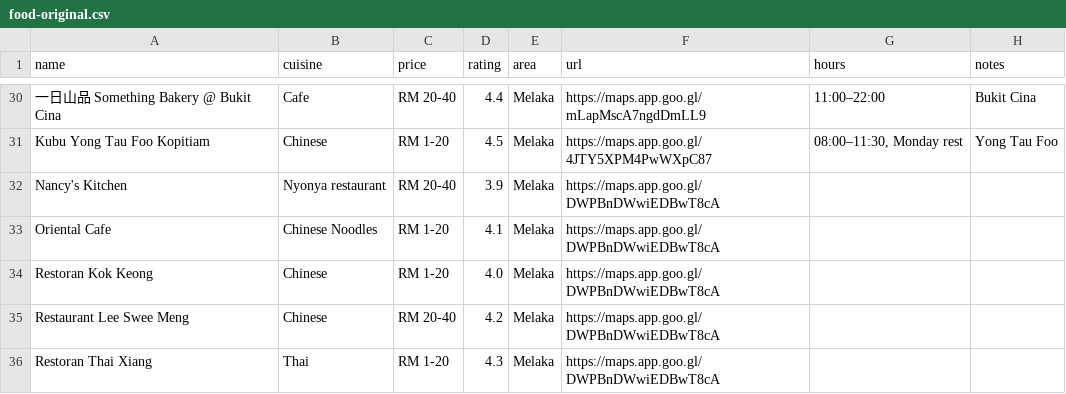
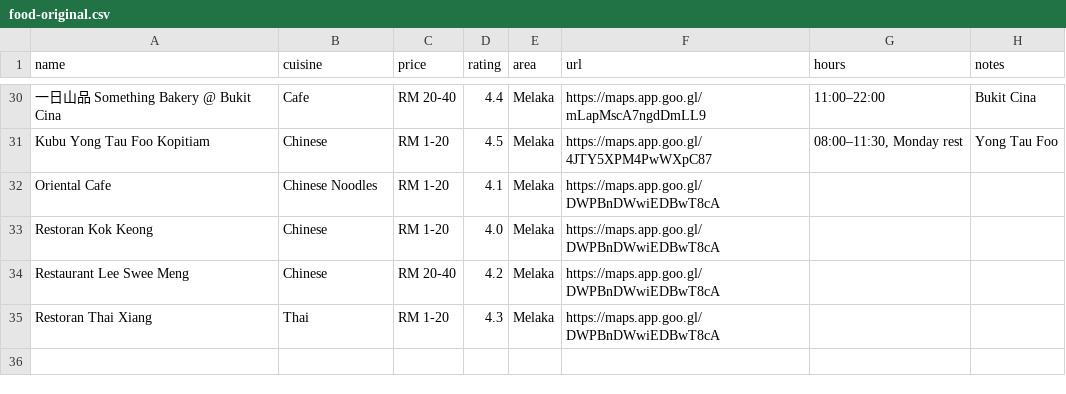
Before and after one commit to FlavorJoy/MalaysiaFood, a CSV file: food-original.csv, drawn as a sheet; only a part is shown, gaps mark what is left out; the diff names each change by its address in the sheet, - before the commit and + after, or states it on an @@ line.

Commit message:
Update food-original.csv

```diff
--- a/food-original.csv
+++ b/food-original.csv
-row 32: Nancy's Kitchen | Nyonya restaurant | RM 20-40 | 3.9 | Melaka | https://maps.app.goo.gl/DWPBnDWwiEDBwT8cA
```
